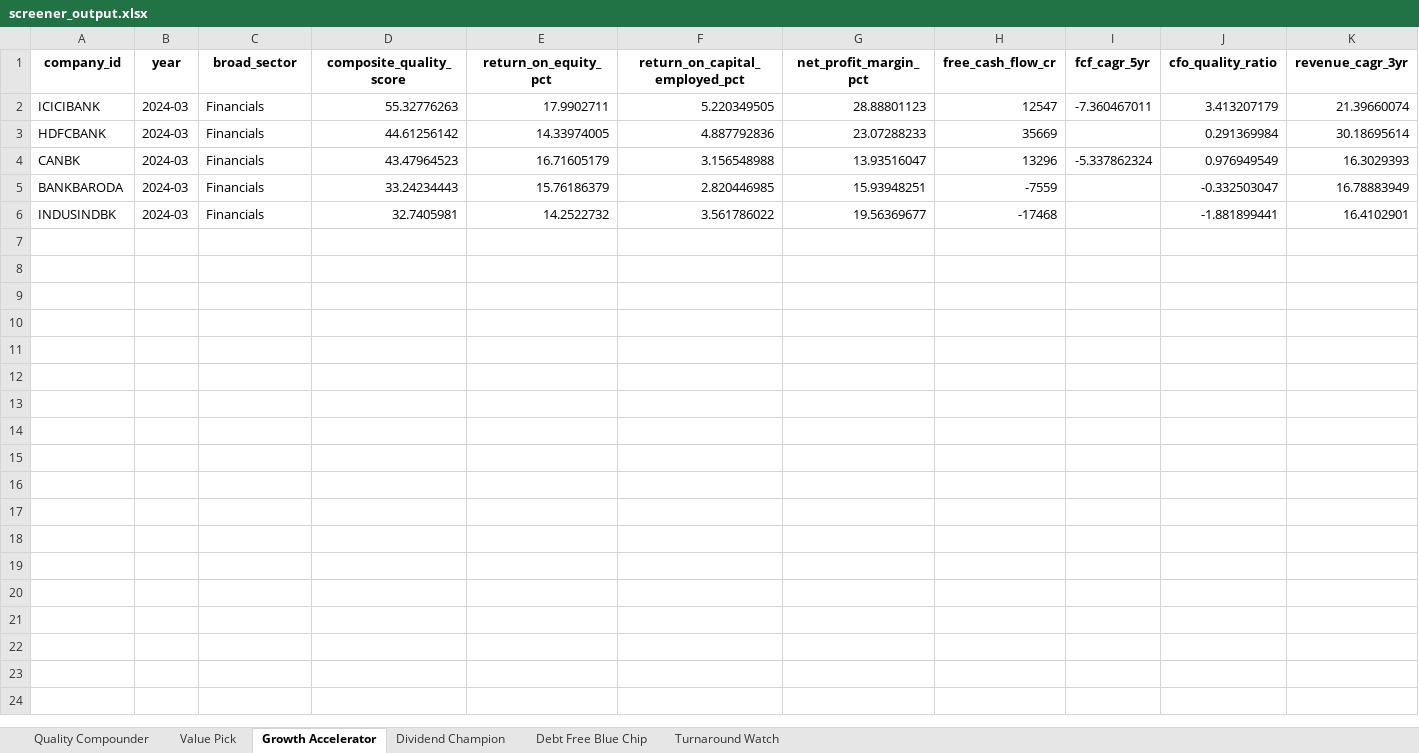
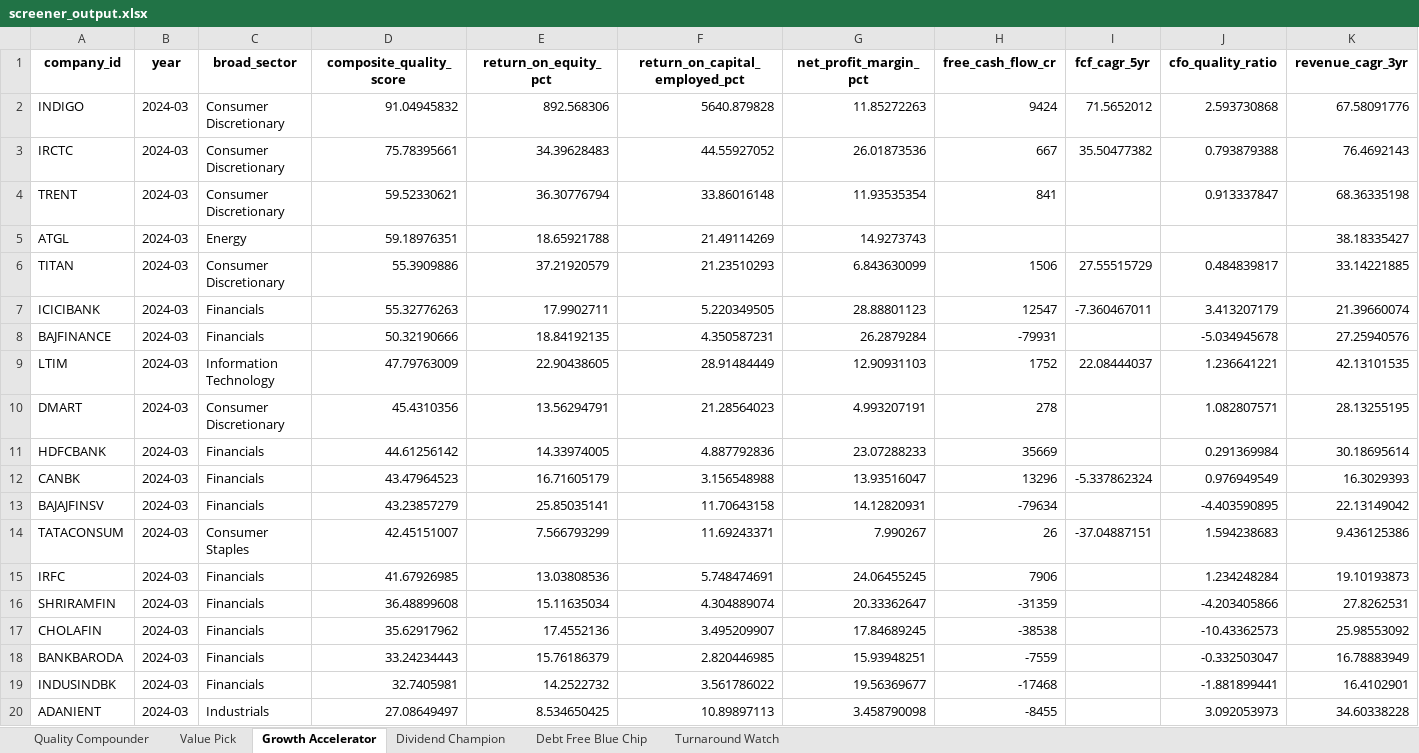
Before and after one commit to Vamshi0105/N100-FINANCIAL-INTELLIGENCE-PLATFORM, an Excel workbook: output/screener_output.xlsx, sheet Growth Accelerator, drawn as a sheet; only a part is shown; values as stored, in another font and other column widths than the file's, no borders; rows hold the shown columns only; the diff names each change by its address in the sheet, - before the commit and + after, or states it on an @@ line.

```diff
--- a/output/screener_output.xlsx (sheet Growth Accelerator)
+++ b/output/screener_output.xlsx (sheet Growth Accelerator)
+row 2: INDIGO | 2024-03 | Consumer Discretionary | 91.04945832 | 892.568306 | 5640.879828 | 11.85272263 | 9424 | 71.5652012 | 2.593730868 | 67.58091776
+row 3: IRCTC | 2024-03 | Consumer Discretionary | 75.78395661 | 34.39628483 | 44.55927052 | 26.01873536 | 667 | 35.50477382 | 0.793879388 | 76.4692143
+row 4: TRENT | 2024-03 | Consumer Discretionary | 59.52330621 | 36.30776794 | 33.86016148 | 11.93535354 | 841 |  | 0.913337847 | 68.36335198
+row 5: ATGL | 2024-03 | Energy | 59.18976351 | 18.65921788 | 21.49114269 | 14.9273743 |  |  |  | 38.18335427
+row 6: TITAN | 2024-03 | Consumer Discretionary | 55.3909886 | 37.21920579 | 21.23510293 | 6.843630099 | 1506 | 27.55515729 | 0.484839817 | 33.14221885
+row 8: BAJFINANCE | 2024-03 | Financials | 50.32190666 | 18.84192135 | 4.350587231 | 26.2879284 | -79931 |  | -5.034945678 | 27.25940576
+row 9: LTIM | 2024-03 | Information Technology | 47.79763009 | 22.90438605 | 28.91484449 | 12.90931103 | 1752 | 22.08444037 | 1.236641221 | 42.13101535
+row 10: DMART | 2024-03 | Consumer Discretionary | 45.4310356 | 13.56294791 | 21.28564023 | 4.993207191 | 278 |  | 1.082807571 | 28.13255195
+row 13: BAJAJFINSV | 2024-03 | Financials | 43.23857279 | 25.85035141 | 11.70643158 | 14.12820931 | -79634 |  | -4.403590895 | 22.13149042
+row 14: TATACONSUM | 2024-03 | Consumer Staples | 42.45151007 | 7.566793299 | 11.69243371 | 7.990267 | 26 | -37.04887151 | 1.594238683 | 9.436125386
+row 15: IRFC | 2024-03 | Financials | 41.67926985 | 13.03808536 | 5.748474691 | 24.06455245 | 7906 |  | 1.234248284 | 19.10193873
+row 16: SHRIRAMFIN | 2024-03 | Financials | 36.48899608 | 15.11635034 | 4.304889074 | 20.33362647 | -31359 |  | -4.203405866 | 27.8262531
+row 17: CHOLAFIN | 2024-03 | Financials | 35.62917962 | 17.4552136 | 3.495209907 | 17.84689245 | -38538 |  | -10.43362573 | 25.98553092
+row 20: ADANIENT | 2024-03 | Industrials | 27.08649497 | 8.534650425 | 10.89897113 | 3.458790098 | -8455 |  | 3.092053973 | 34.60338228
```
Also changed, not shown: sheet Dividend Champion, sheet Quality Compounder, sheet Debt Free Blue Chip, sheet Value Pick, 1 other file.
